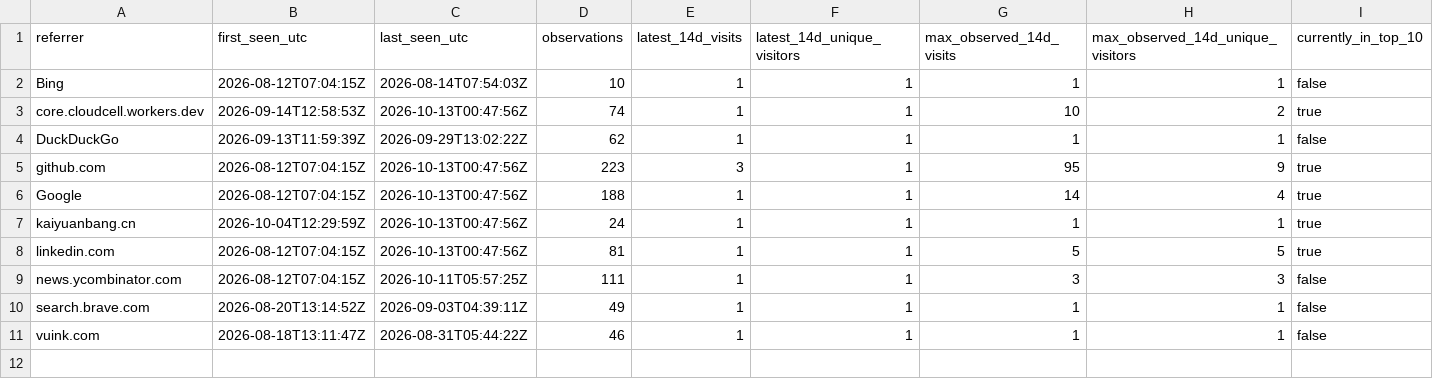
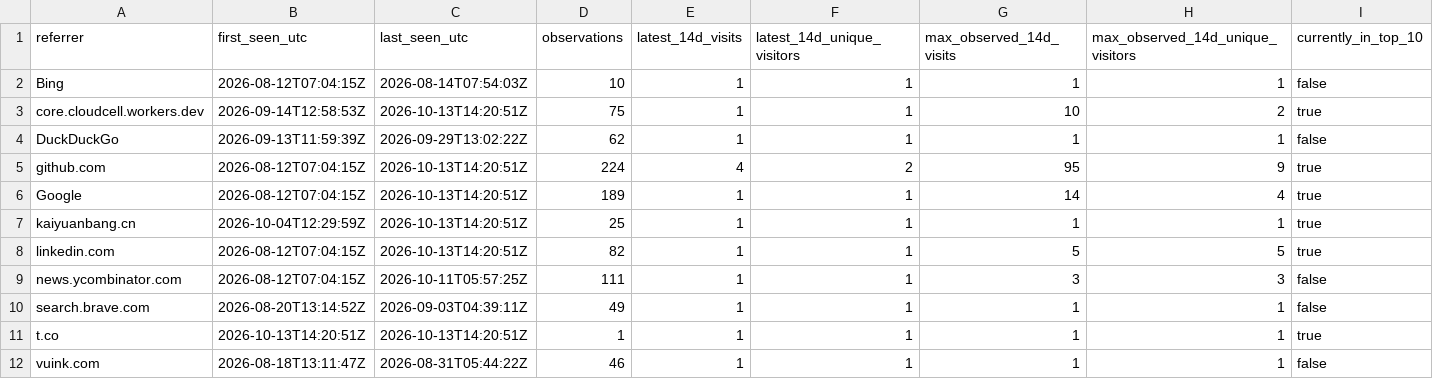
Before and after one commit to cloudcell/om-core, a CSV file: stats/referrers-ever.csv, drawn as a sheet.

```diff
--- a/stats/referrers-ever.csv
+++ b/stats/referrers-ever.csv
@@ -2,10 +2,11 @@ referrer,first_seen_utc,last_seen_utc,observations,latest_14d_visits,latest_14d_
 Bing,2026-08-12T07:04:15Z,2026-08-14T07:54:03Z,10,1,1,1,1,false
-core.cloudcell.workers.dev,2026-09-14T12:58:53Z,2026-10-13T00:47:56Z,74,1,1,10,2,true
+core.cloudcell.workers.dev,2026-09-14T12:58:53Z,2026-10-13T14:20:51Z,75,1,1,10,2,true
 DuckDuckGo,2026-09-13T11:59:39Z,2026-09-29T13:02:22Z,62,1,1,1,1,false
-github.com,2026-08-12T07:04:15Z,2026-10-13T00:47:56Z,223,3,1,95,9,true
-Google,2026-08-12T07:04:15Z,2026-10-13T00:47:56Z,188,1,1,14,4,true
-kaiyuanbang.cn,2026-10-04T12:29:59Z,2026-10-13T00:47:56Z,24,1,1,1,1,true
-linkedin.com,2026-08-12T07:04:15Z,2026-10-13T00:47:56Z,81,1,1,5,5,true
+github.com,2026-08-12T07:04:15Z,2026-10-13T14:20:51Z,224,4,2,95,9,true
+Google,2026-08-12T07:04:15Z,2026-10-13T14:20:51Z,189,1,1,14,4,true
+kaiyuanbang.cn,2026-10-04T12:29:59Z,2026-10-13T14:20:51Z,25,1,1,1,1,true
+linkedin.com,2026-08-12T07:04:15Z,2026-10-13T14:20:51Z,82,1,1,5,5,true
 news.ycombinator.com,2026-08-12T07:04:15Z,2026-10-11T05:57:25Z,111,1,1,3,3,false
 search.brave.com,2026-08-20T13:14:52Z,2026-09-03T04:39:11Z,49,1,1,1,1,false
+t.co,2026-10-13T14:20:51Z,2026-10-13T14:20:51Z,1,1,1,1,1,true
 vuink.com,2026-08-18T13:11:47Z,2026-08-31T05:44:22Z,46,1,1,1,1,false
```
Also changed, not shown: stats/daily.csv, stats/referrers-latest.csv, 7 other files.
